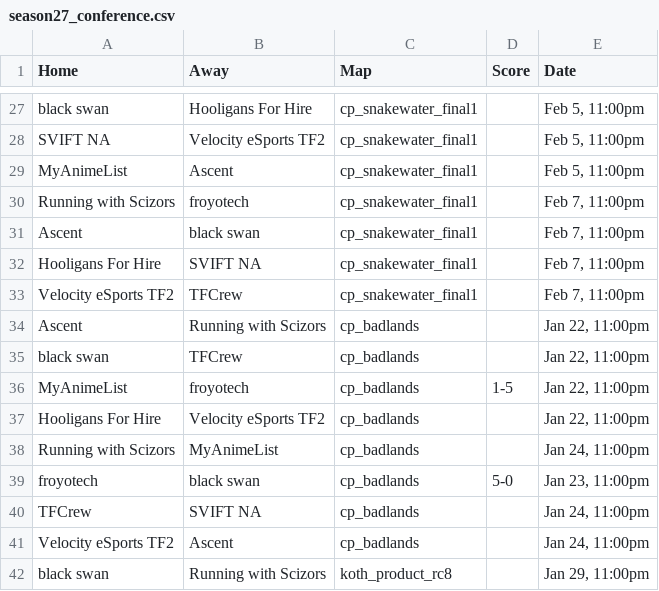
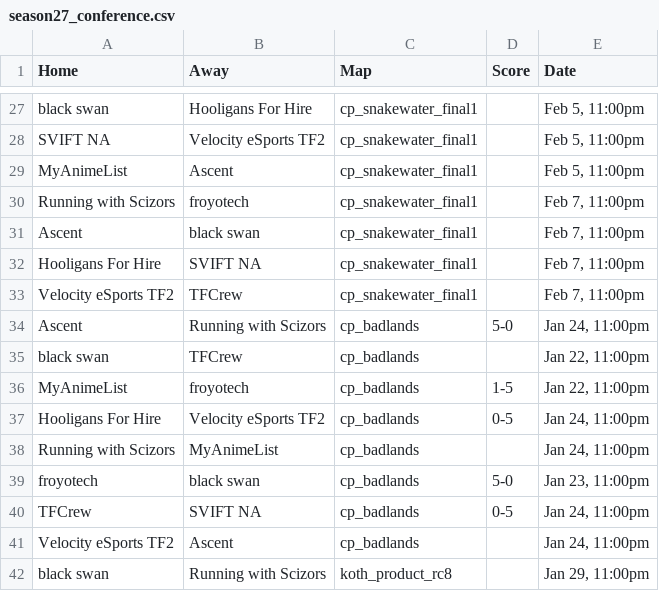
Before and after one commit to oggnik/tf2elo, a CSV file: simulation/data/season27_conference.csv, drawn as a sheet; only a part is shown, gaps mark what is left out.

Commit message:
Matches

```diff
--- a/simulation/data/season27_conference.csv
+++ b/simulation/data/season27_conference.csv
@@ -33,9 +33,9 @@ Hooligans For Hire,SVIFT NA,cp_snakewater_final1,,"Feb 7, 11:00pm"
 Velocity eSports TF2,TFCrew,cp_snakewater_final1,,"Feb 7, 11:00pm"
-Ascent,Running with Scizors,cp_badlands,,"Jan 22, 11:00pm"
+Ascent,Running with Scizors,cp_badlands,5-0,"Jan 24, 11:00pm"
 black swan,TFCrew,cp_badlands,,"Jan 22, 11:00pm"
 MyAnimeList,froyotech,cp_badlands,1-5,"Jan 22, 11:00pm"
-Hooligans For Hire,Velocity eSports TF2,cp_badlands,,"Jan 22, 11:00pm"
+Hooligans For Hire,Velocity eSports TF2,cp_badlands,0-5,"Jan 24, 11:00pm"
 Running with Scizors,MyAnimeList,cp_badlands,,"Jan 24, 11:00pm"
 froyotech,black swan,cp_badlands,5-0,"Jan 23, 11:00pm"
-TFCrew,SVIFT NA,cp_badlands,,"Jan 24, 11:00pm"
+TFCrew,SVIFT NA,cp_badlands,0-5,"Jan 24, 11:00pm"
 Velocity eSports TF2,Ascent,cp_badlands,,"Jan 24, 11:00pm"
```
